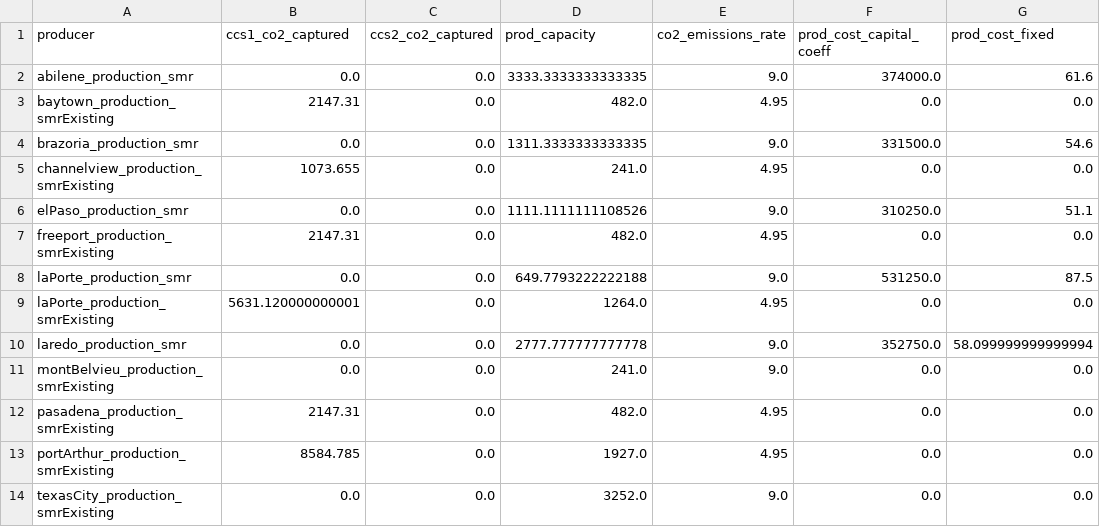
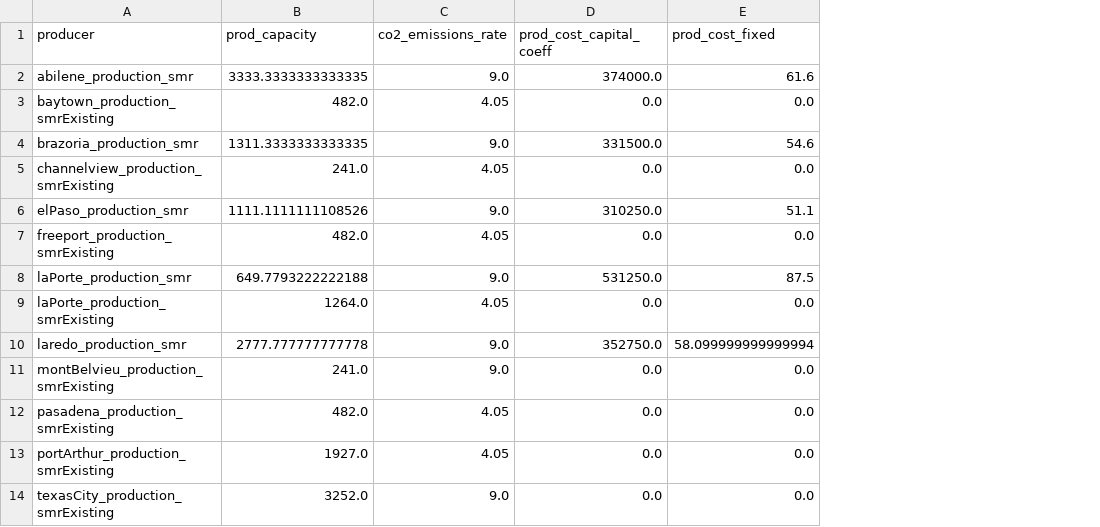
Before and after one commit to webber-energy-group/HOwDI, a CSV file: data/base/outputs/production.csv, drawn as a sheet; only a part is shown; removed rows and columns are numbered as before the commit, all else as after; the diff names each change by its address in the sheet, - before the commit and + after, or states it on an @@ line.

Commit message:
fix co2 emissions rate and remove more unnecessary columns

```diff
--- a/data/base/outputs/production.csv
+++ b/data/base/outputs/production.csv
-column B (ccs1_co2_captured), rows 2-14: 0.0 | 2147.31 | 0.0 | 1073.655 | 0.0 | 2147.31 | 0.0 | 5631.120000000001 | 0.0 | 0.0 | 2147.31 | 8584.785 | 0.0
-column C (ccs2_co2_captured), rows 2-14: all 0.0
-C3 (co2_emissions_rate): 4.95
+C3 (co2_emissions_rate): 4.05
-C5 (co2_emissions_rate): 4.95
+C5 (co2_emissions_rate): 4.05
-C7 (co2_emissions_rate): 4.95
+C7 (co2_emissions_rate): 4.05
-C9 (co2_emissions_rate): 4.95
+C9 (co2_emissions_rate): 4.05
-C12:C13 (co2_emissions_rate): 4.95
+C12:C13 (co2_emissions_rate): 4.05
```
Also changed, not shown: 2 other files.
